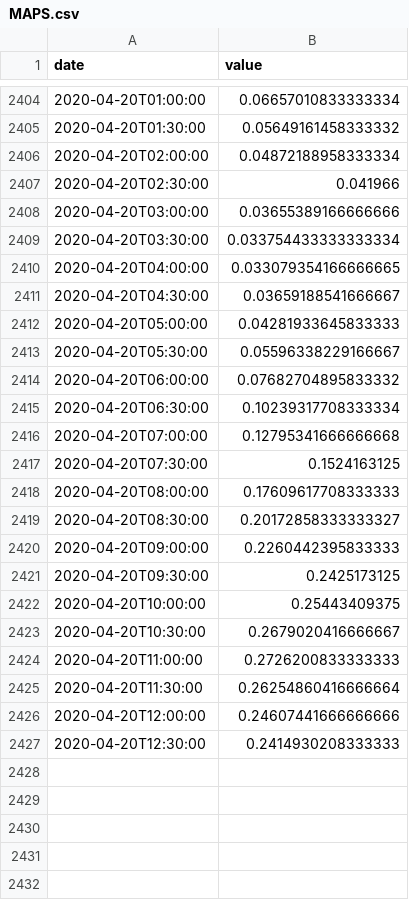
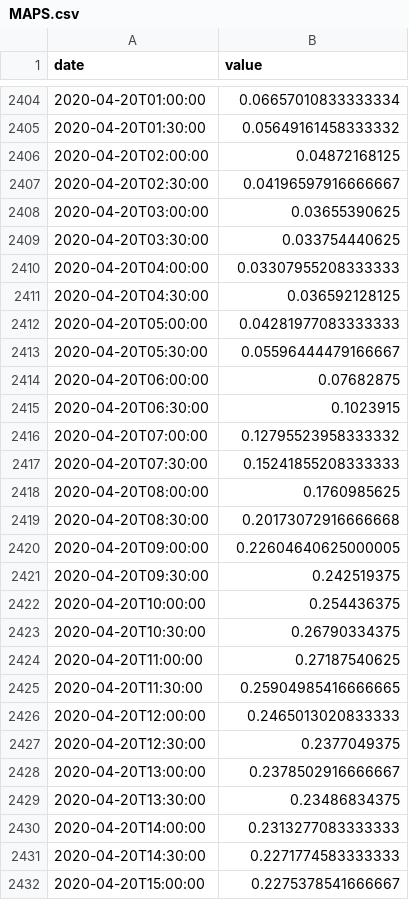
Before and after one commit to pschaus/covidbe-opendata, a CSV file: static/csv/traffic/GB/MAPS.csv, drawn as a sheet; only a part is shown, gaps mark what is left out; the diff covers the shown part only.

Commit message:
update data

```diff
--- a/static/csv/traffic/GB/MAPS.csv
+++ b/static/csv/traffic/GB/MAPS.csv
@@ -2405,23 +2405,28 @@ date,value
 2020-04-20T01:30:00,0.05649161458333332
-2020-04-20T02:00:00,0.04872188958333334
-2020-04-20T02:30:00,0.041966
-2020-04-20T03:00:00,0.03655389166666666
-2020-04-20T03:30:00,0.033754433333333334
-2020-04-20T04:00:00,0.033079354166666665
-2020-04-20T04:30:00,0.03659188541666667
-2020-04-20T05:00:00,0.04281933645833333
-2020-04-20T05:30:00,0.05596338229166667
-2020-04-20T06:00:00,0.07682704895833332
-2020-04-20T06:30:00,0.10239317708333334
-2020-04-20T07:00:00,0.12795341666666668
-2020-04-20T07:30:00,0.1524163125
-2020-04-20T08:00:00,0.17609617708333333
-2020-04-20T08:30:00,0.20172858333333327
-2020-04-20T09:00:00,0.2260442395833333
-2020-04-20T09:30:00,0.2425173125
-2020-04-20T10:00:00,0.25443409375
-2020-04-20T10:30:00,0.2679020416666667
-2020-04-20T11:00:00,0.2726200833333333
-2020-04-20T11:30:00,0.26254860416666664
-2020-04-20T12:00:00,0.24607441666666666
-2020-04-20T12:30:00,0.2414930208333333
+2020-04-20T02:00:00,0.04872168125
+2020-04-20T02:30:00,0.04196597916666667
+2020-04-20T03:00:00,0.03655390625
+2020-04-20T03:30:00,0.033754440625
+2020-04-20T04:00:00,0.03307955208333333
+2020-04-20T04:30:00,0.036592128125
+2020-04-20T05:00:00,0.04281977083333333
+2020-04-20T05:30:00,0.05596444479166667
+2020-04-20T06:00:00,0.07682875
+2020-04-20T06:30:00,0.1023915
+2020-04-20T07:00:00,0.12795523958333332
+2020-04-20T07:30:00,0.15241855208333333
+2020-04-20T08:00:00,0.1760985625
+2020-04-20T08:30:00,0.20173072916666668
+2020-04-20T09:00:00,0.22604640625000005
+2020-04-20T09:30:00,0.242519375
+2020-04-20T10:00:00,0.254436375
+2020-04-20T10:30:00,0.26790334375
+2020-04-20T11:00:00,0.27187540625
+2020-04-20T11:30:00,0.25904985416666665
+2020-04-20T12:00:00,0.2465013020833333
+2020-04-20T12:30:00,0.2377049375
+2020-04-20T13:00:00,0.2378502916666667
+2020-04-20T13:30:00,0.23486834375
+2020-04-20T14:00:00,0.2313277083333333
+2020-04-20T14:30:00,0.2271774583333333
+2020-04-20T15:00:00,0.2275378541666667
```
Also changed, not shown: 28 added rows and 48 edited cells elsewhere in this file, static/csv/time_series_covid19_deaths_global.csv, static/csv/time_series_covid19_recovered_global.csv, 8 other files.
